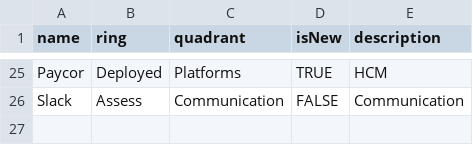
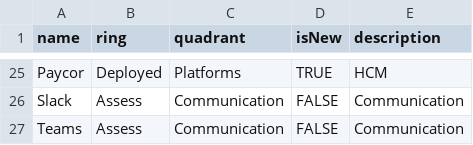
Before and after one commit to RDHTechnology/RDH-Rader-Test-2, a CSV file: Tech Radar 2.csv, drawn as a sheet; only a part is shown, gaps mark what is left out.

Commit message:
Update Tech Radar 2.csv

```diff
--- a/Tech Radar 2.csv
+++ b/Tech Radar 2.csv
@@ -26 +26,2 @@ Paycor,Deployed,Platforms,TRUE,HCM
 Slack,Assess,Communication,FALSE,Communication
+Teams,Assess,Communication,FALSE,Communication
```
